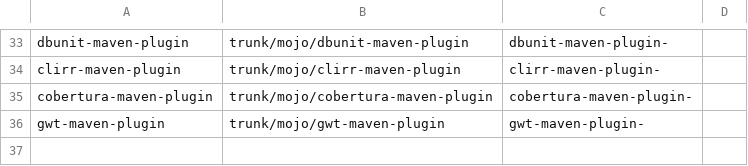
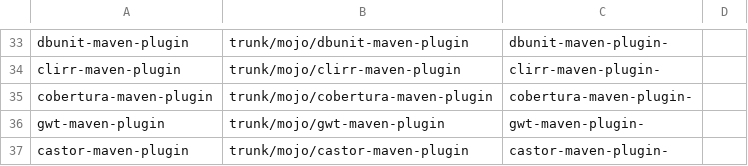
Before and after one commit to mojohaus/convert-to-git, a CSV file: repo-infos.csv, drawn as a sheet; only a part is shown, gaps mark what is left out.

Commit message:
Update repo-infos.csv

```diff
--- a/repo-infos.csv
+++ b/repo-infos.csv
@@ -36 +36,2 @@ cobertura-maven-plugin,trunk/mojo/cobertura-maven-plugin,cobertura-maven-plugin-
 gwt-maven-plugin,trunk/mojo/gwt-maven-plugin,gwt-maven-plugin-,
+castor-maven-plugin,trunk/mojo/castor-maven-plugin,castor-maven-plugin-,
```
